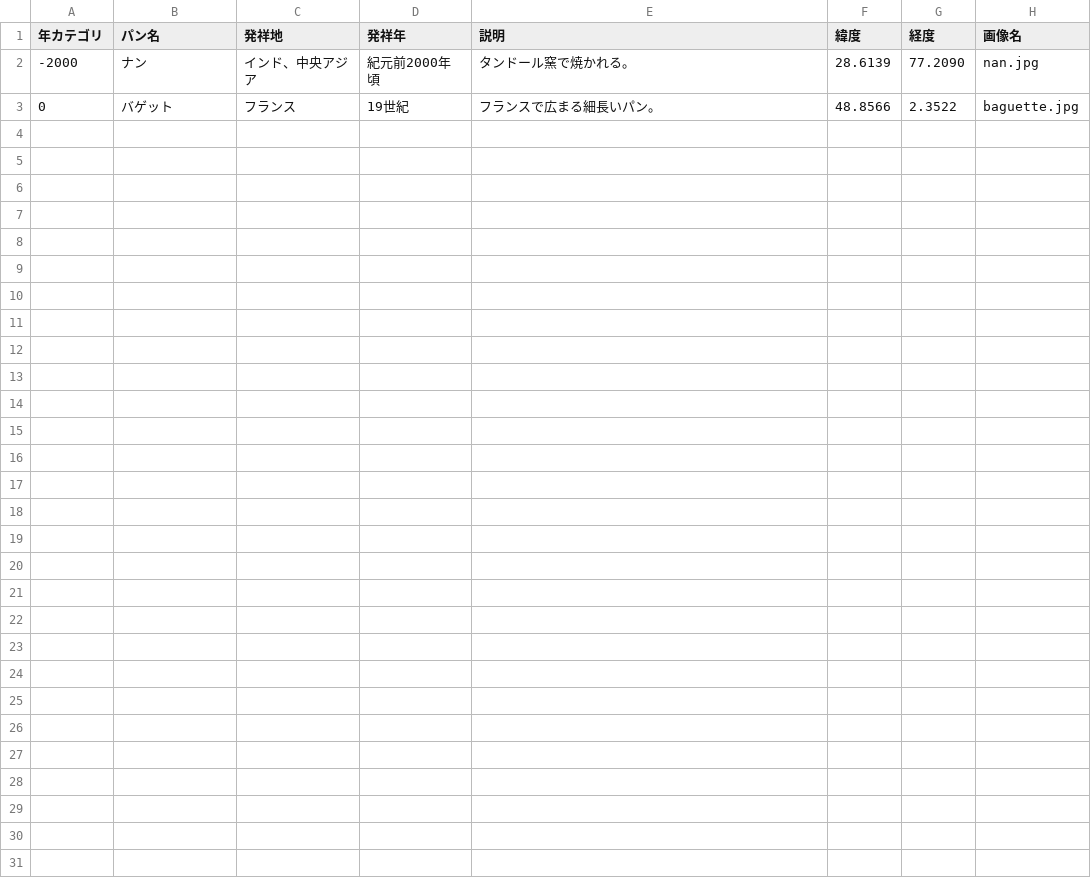
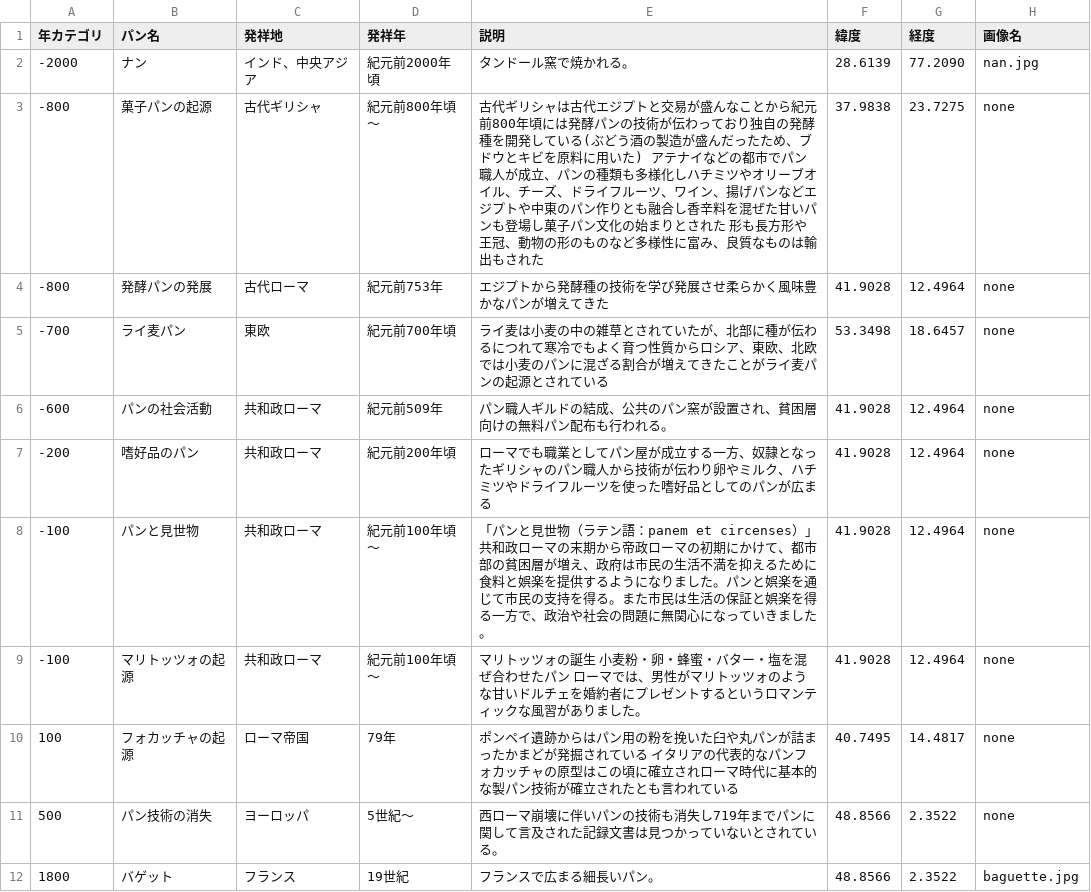
Before and after one commit to panzuki/3sp, a CSV file: react-app/csv/bread_data.csv, drawn as a sheet.

Commit message:
Update bread_data.csv

```diff
--- a/react-app/csv/bread_data.csv
+++ b/react-app/csv/bread_data.csv
@@ -2,2 +2,11 @@
 -2000,ナン,インド、中央アジア,紀元前2000年頃,タンドール窯で焼かれる。,28.6139,77.2090,nan.jpg
-0,バゲット,フランス,19世紀,フランスで広まる細長いパン。,48.8566,2.3522,baguette.jpg
+-800, 菓子パンの起源, 古代ギリシャ, 紀元前800年頃〜, 古代ギリシャは古代エジプトと交易が盛んなことから紀元前800年頃には発酵パンの技術が伝わっており独自の発酵種を開発している(ぶどう酒の製造が盛んだったため、ブドウとキビを原料に用いた) アテナイなどの都市でパン職人が成立、パンの種類も多様化しハチミツやオリーブオイル、チーズ、ドライフルーツ、ワイン、揚げパンなどエジプトや中東のパン作りとも融合し香辛料を混ぜた甘いパンも登場し菓子パン文化の始まりとされた 形も長方形や王冠、動物の形のものなど多様性に富み、良質なものは輸出もされた, 37.9838, 23.7275,none
+-800, 発酵パンの発展, 古代ローマ, 紀元前753年, エジプトから発酵種の技術を学び発展させ柔らかく風味豊かなパンが増えてきた, 41.9028, 12.4964,none
+-700, ライ麦パン, 東欧, 紀元前700年頃, ライ麦は小麦の中の雑草とされていたが、北部に種が伝わるにつれて寒冷でもよく育つ性質からロシア、東欧、北欧では小麦のパンに混ざる割合が増えてきたことがライ麦パンの起源とされている, 53.3498, 18.6457,none
+-600, パンの社会活動, 共和政ローマ, 紀元前509年, パン職人ギルドの結成、公共のパン窯が設置され、貧困層向けの無料パン配布も行われる。, 41.9028, 12.4964,none
+-200, 嗜好品のパン, 共和政ローマ, 紀元前200年頃, ローマでも職業としてパン屋が成立する一方、奴隷となったギリシャのパン職人から技術が伝わり卵やミルク、ハチミツやドライフルーツを使った嗜好品としてのパンが広まる, 41.9028, 12.4964,none
+-100, パンと見世物, 共和政ローマ, 紀元前100年頃〜, 「パンと見世物（ラテン語：panem et circenses）」共和政ローマの末期から帝政ローマの初期にかけて、都市部の貧困層が増え、政府は市民の生活不満を抑えるために食料と娯楽を提供するようになりました。パンと娯楽を通じて市民の支持を得る。また市民は生活の保証と娯楽を得る一方で、政治や社会の問題に無関心になっていきました。, 41.9028, 12.4964,none
+-100, マリトッツォの起源, 共和政ローマ, 紀元前100年頃〜, マリトッツォの誕生 小麦粉・卵・蜂蜜・バター・塩を混ぜ合わせたパン ローマでは、男性がマリトッツォのような甘いドルチェを婚約者にプレゼントするというロマンティックな風習がありました。, 41.9028, 12.4964,none
+100, フォカッチャの起源, ローマ帝国, 79年, ポンペイ遺跡からはパン用の粉を挽いた臼や丸パンが詰まったかまどが発掘されている イタリアの代表的なパンフォカッチャの原型はこの頃に確立されローマ時代に基本的な製パン技術が確立されたとも言われている, 40.7495, 14.4817,none
+500, パン技術の消失, ヨーロッパ, 5世紀～, 西ローマ崩壊に伴いパンの技術も消失し719年までパンに関して言及された記録文書は見つかっていないとされている。, 48.8566, 2.3522,none
+1800,バゲット,フランス,19世紀,フランスで広まる細長いパン。,48.8566,2.3522,baguette.jpg
```
